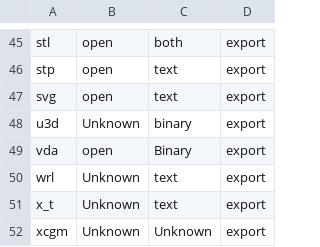
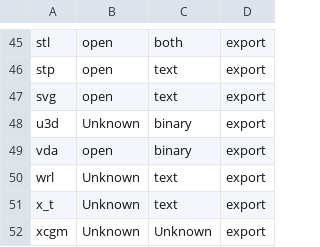
Before and after one commit to hoijui/osh-tool, a CSV file: data/file_extension_formats-cad.csv, drawn as a sheet; only a part is shown, gaps mark what is left out.

Commit message:
CAD-list: Fixes a typo [fix]

```diff
--- a/data/file_extension_formats-cad.csv
+++ b/data/file_extension_formats-cad.csv
@@ -48,3 +48,3 @@ svg,open,text,export
 u3d,Unknown,binary,export
-vda,open,Binary,export
+vda,open,binary,export
 wrl,Unknown,text,export
```
